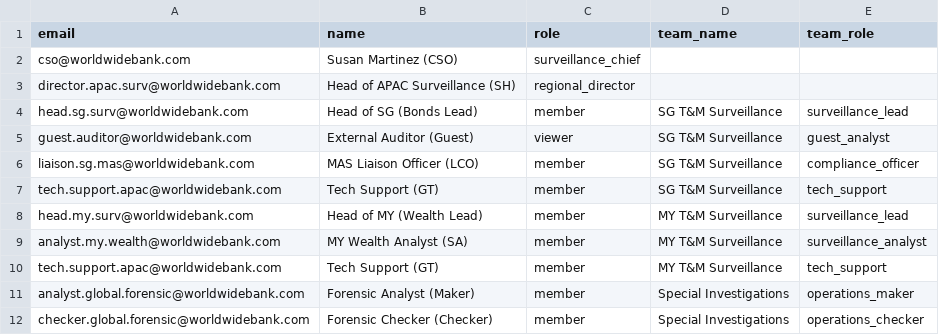
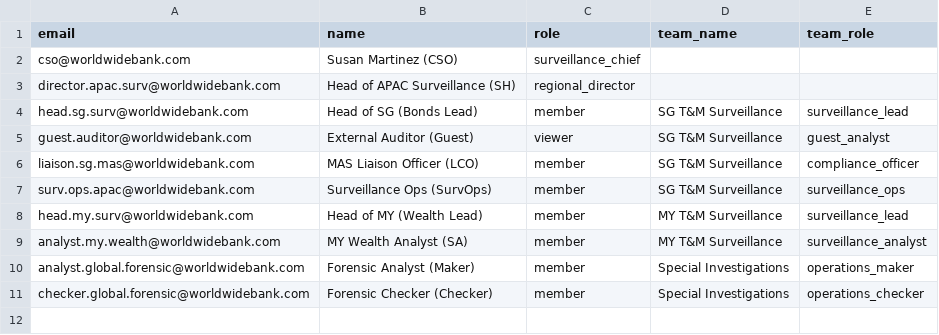
Before and after one commit to nkumar15/communication-analysis, a CSV file: backend/scripts/b2b/use_cases/bank_surveillance/bank_surveillance_bulk_invite.csv, drawn as a sheet.

Commit message:
fix: B2B tenant onboarding and role seeding - Fixed Makefile reset-db to start APIs before running seeds - Set is_default=true for bank surveillance roles in YAML - Bypassed email verification for B2B invited users (Auth0 OIDC issue) - Added verify_seed.py script to validate seeding - Cleaned up debug logs

```diff
--- a/backend/scripts/b2b/use_cases/bank_surveillance/bank_surveillance_bulk_invite.csv
+++ b/backend/scripts/b2b/use_cases/bank_surveillance/bank_surveillance_bulk_invite.csv
@@ -6,6 +6,5 @@ guest.auditor@worldwidebank.com,External Auditor (Guest),viewer,SG T&M Surveilla
 liaison.sg.mas@worldwidebank.com,MAS Liaison Officer (LCO),member,SG T&M Surveillance,compliance_officer
-tech.support.apac@worldwidebank.com,Tech Support (GT),member,SG T&M Surveillance,tech_support
+surv.ops.apac@worldwidebank.com,Surveillance Ops (SurvOps),member,SG T&M Surveillance,surveillance_ops
 head.my.surv@worldwidebank.com,Head of MY (Wealth Lead),member,MY T&M Surveillance,surveillance_lead
 analyst.my.wealth@worldwidebank.com,MY Wealth Analyst (SA),member,MY T&M Surveillance,surveillance_analyst
-tech.support.apac@worldwidebank.com,Tech Support (GT),member,MY T&M Surveillance,tech_support
 analyst.global.forensic@worldwidebank.com,Forensic Analyst (Maker),member,Special Investigations,operations_maker
```
Also changed, not shown: 49 other files.
